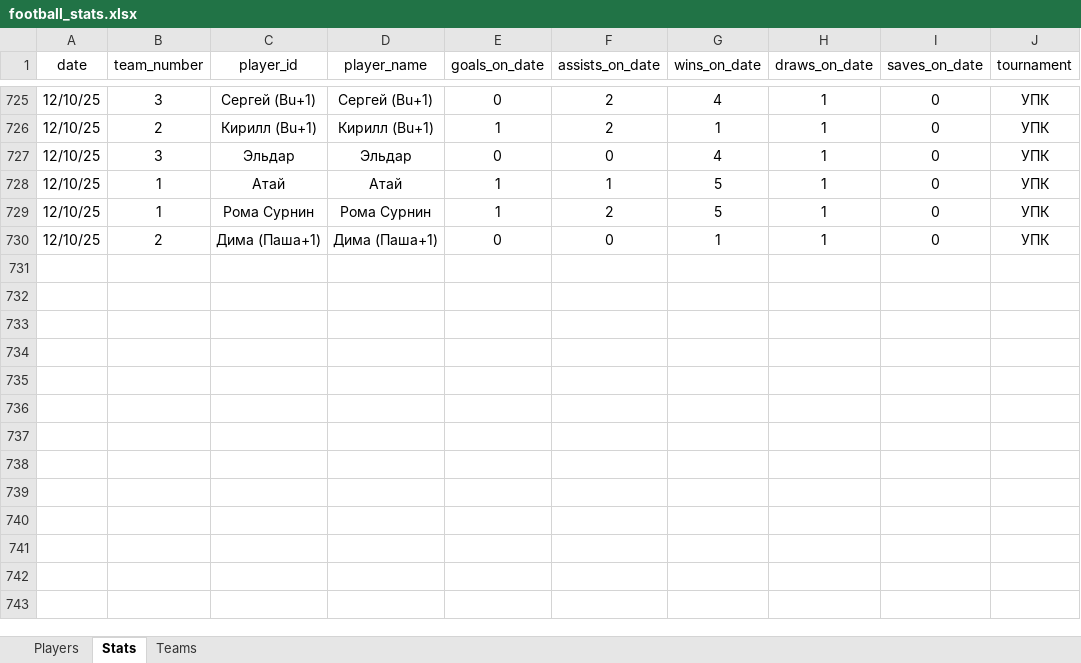
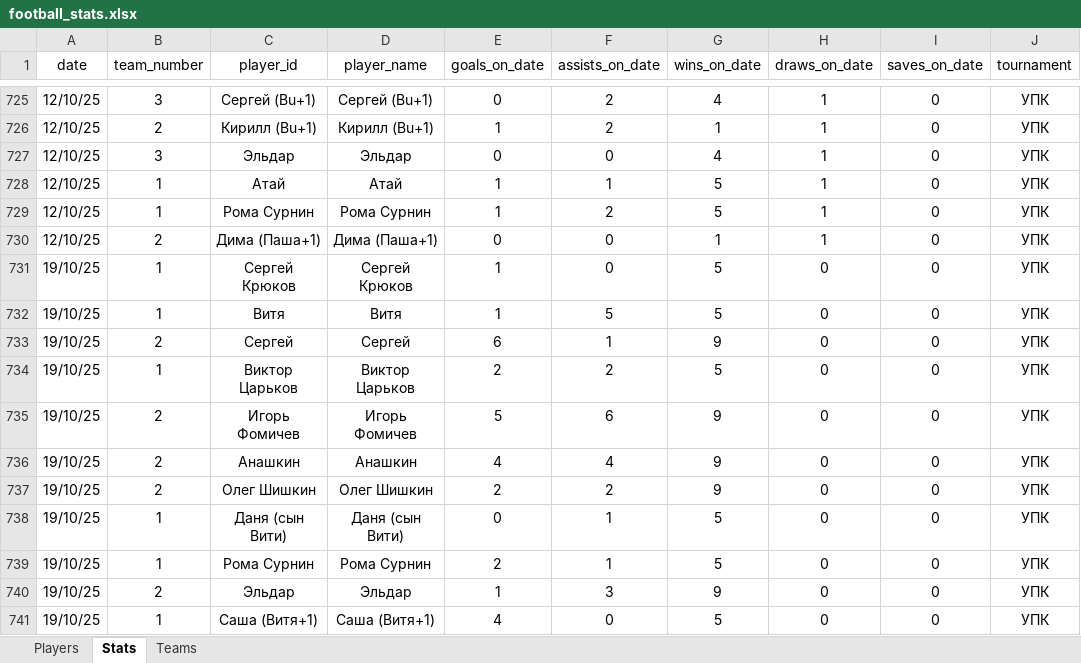
Before and after one commit to Greyusek/football_stats, an Excel workbook: football_stats.xlsx, sheet Stats, drawn as a sheet; only a part is shown, gaps mark what is left out; values as stored, in another font and other column widths than the file's, no borders; table styles not drawn; the diff names each change by its address in the sheet, - before the commit and + after, or states it on an @@ line.

```diff
--- a/football_stats.xlsx (sheet Stats)
+++ b/football_stats.xlsx (sheet Stats)
+row 731: 19/10/25 | 1 | Сергей Крюков | Сергей Крюков | 1 | 0 | 5 | 0 | 0 | УПК
+row 732: 19/10/25 | 1 | Витя | Витя | 1 | 5 | 5 | 0 | 0 | УПК
+row 733: 19/10/25 | 2 | Сергей | Сергей | 6 | 1 | 9 | 0 | 0 | УПК
+row 734: 19/10/25 | 1 | Виктор Царьков | Виктор Царьков | 2 | 2 | 5 | 0 | 0 | УПК
+row 735: 19/10/25 | 2 | Игорь Фомичев | Игорь Фомичев | 5 | 6 | 9 | 0 | 0 | УПК
+row 736: 19/10/25 | 2 | Анашкин | Анашкин | 4 | 4 | 9 | 0 | 0 | УПК
+row 737: 19/10/25 | 2 | Олег Шишкин | Олег Шишкин | 2 | 2 | 9 | 0 | 0 | УПК
+row 738: 19/10/25 | 1 | Даня (сын Вити) | Даня (сын Вити) | 0 | 1 | 5 | 0 | 0 | УПК
+row 739: 19/10/25 | 1 | Рома Сурнин | Рома Сурнин | 2 | 1 | 5 | 0 | 0 | УПК
+row 740: 19/10/25 | 2 | Эльдар | Эльдар | 1 | 3 | 9 | 0 | 0 | УПК
+row 741: 19/10/25 | 1 | Саша (Витя+1) | Саша (Витя+1) | 4 | 0 | 5 | 0 | 0 | УПК
```
Also changed, not shown: sheet Players, sheet Teams, 3 other files.
